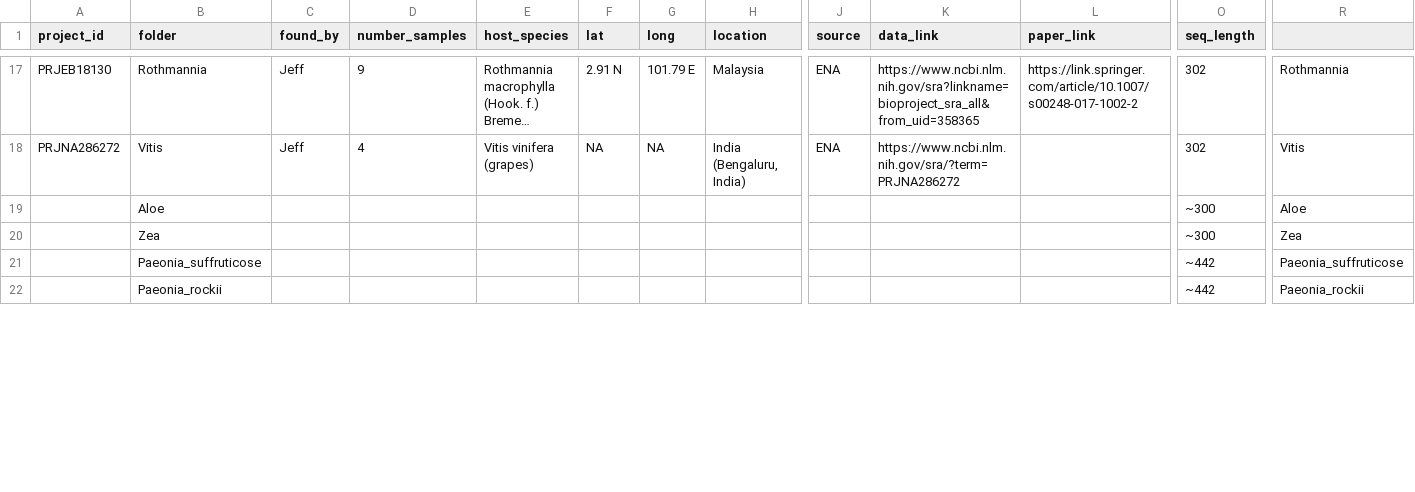
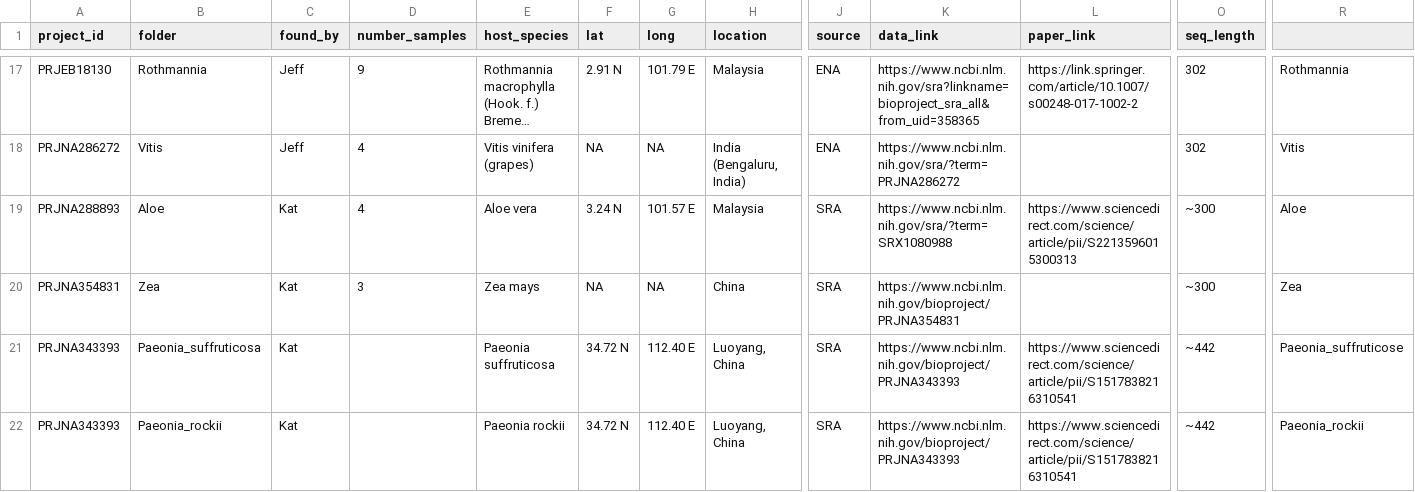
Before and after one commit to KatherineDuchesneau/Endophyte_project, a CSV file: metadata.csv, drawn as a sheet; only a part is shown, gaps mark what is left out; long unchanged cells end in …; removed rows and columns are numbered as before the commit, all else as after; rows hold the shown columns only; the diff covers the shown part only; the diff names each change by its address in the sheet, - before the commit and + after, or states it on an @@ line.

Commit message:
Add files via upload

```diff
--- a/metadata.csv
+++ b/metadata.csv
-A19 (project_id): (empty)
+A19 (project_id): PRJNA288893
-C19:C20 (found_by): (empty)
+C19:C20 (found_by): Kat
-D19 (number_samples): (empty)
+D19 (number_samples): 4
-E19 (host_species): (empty)
+E19 (host_species): Aloe vera
-F19 (lat): (empty)
+F19 (lat): 3.24 N
-G19 (long): (empty)
+G19 (long): 101.57 E
-H19 (location): (empty)
+H19 (location): Malaysia
-J19:J20 (source): (empty)
+J19:J20 (source): SRA
-K19 (data_link): (empty)
+K19 (data_link): https://www.ncbi.nlm.nih.gov/sra/?term=SRX1080988
-L19 (paper_link): (empty)
+L19 (paper_link): https://www.sciencedirect.com/science/article/pii/S2213596015300313
-A20 (project_id): (empty)
+A20 (project_id): PRJNA354831
-D20 (number_samples): (empty)
+D20 (number_samples): 3
-E20 (host_species): (empty)
+E20 (host_species): Zea mays
-F20 (lat): (empty)
+F20 (lat): NA
-G20 (long): (empty)
+G20 (long): NA
-H20 (location): (empty)
+H20 (location): China
-K20 (data_link): (empty)
+K20 (data_link): https://www.ncbi.nlm.nih.gov/bioproject/PRJNA354831
-row 21:  | Paeonia_suffruticose |  |  |  |  |  |  |  |  |  | ~442 | Paeonia_suffruticose
+row 21: PRJNA343393 | Paeonia_suffruticosa | Kat |  | Paeonia suffruticosa | 34.72 N | 112.40 E | Luoyang, China | SRA | https://www.ncbi.nlm.nih.gov/bioproject/PRJNA343393 | https://www.sciencedirect.com/science/article/pii/S1517838216310541 | ~442 | Paeonia_suffruticose
-A22 (project_id): (empty)
+A22 (project_id): PRJNA343393
-C22 (found_by): (empty)
+C22 (found_by): Kat
-E22 (host_species): (empty)
+E22 (host_species): Paeonia rockii
-F22 (lat): (empty)
+F22 (lat): 34.72 N
-G22 (long): (empty)
+G22 (long): 112.40 E
-H22 (location): (empty)
+H22 (location): Luoyang, China
-J22 (source): (empty)
+J22 (source): SRA
-K22 (data_link): (empty)
+K22 (data_link): https://www.ncbi.nlm.nih.gov/bioproject/PRJNA343393
-L22 (paper_link): (empty)
+L22 (paper_link): https://www.sciencedirect.com/science/article/pii/S1517838216310541
```
Also changed, not shown: 11 edited cells elsewhere in this file.
